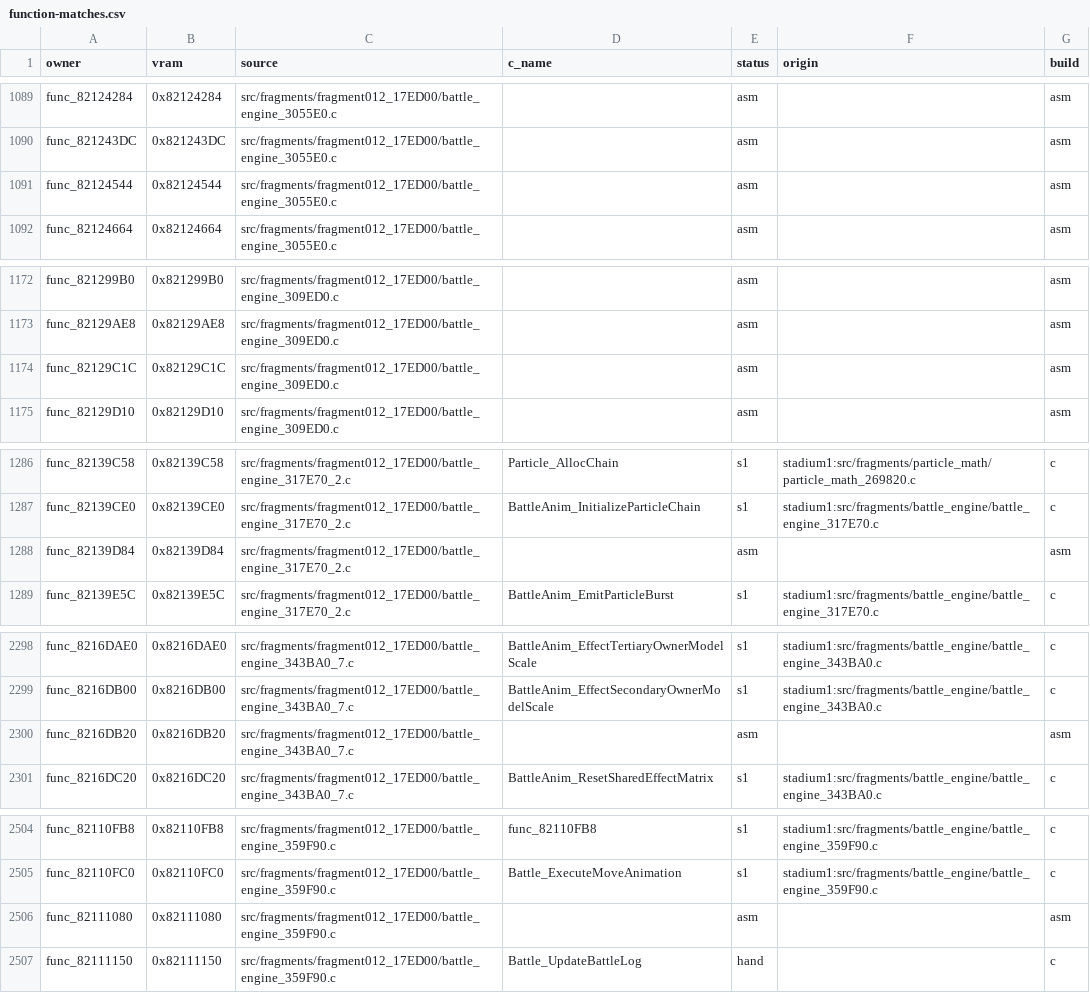
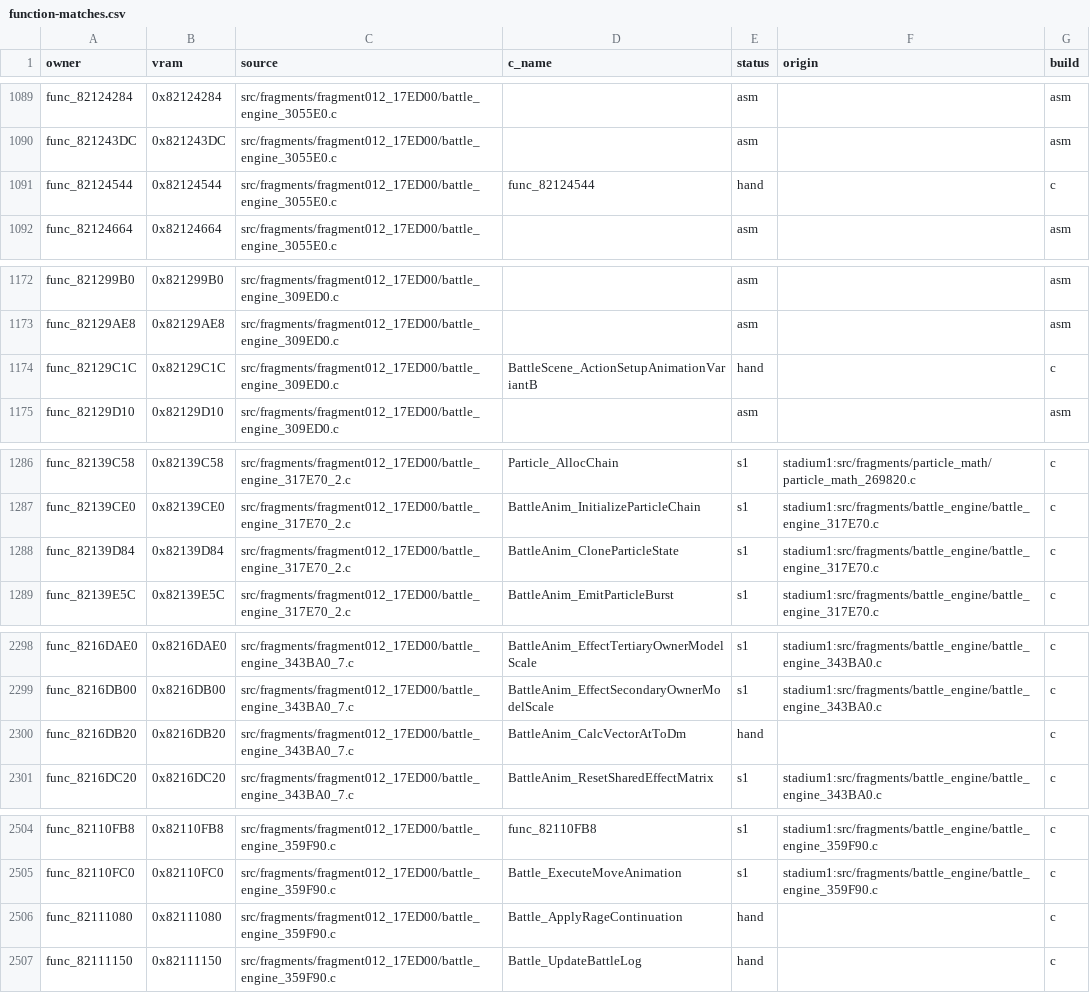
Before and after one commit to clearmoon247/pokestadium0, a CSV file: docs/function-matches.csv, drawn as a sheet; only a part is shown, gaps mark what is left out; the diff covers the shown part only.

```diff
--- a/docs/function-matches.csv
+++ b/docs/function-matches.csv
@@ -1090,3 +1090,3 @@ func_82124284,0x82124284,src/fragments/fragment012_17ED00/battle_engine_3055E0.c
 func_821243DC,0x821243DC,src/fragments/fragment012_17ED00/battle_engine_3055E0.c,,asm,,asm
-func_82124544,0x82124544,src/fragments/fragment012_17ED00/battle_engine_3055E0.c,,asm,,asm
+func_82124544,0x82124544,src/fragments/fragment012_17ED00/battle_engine_3055E0.c,func_82124544,hand,,c
 func_82124664,0x82124664,src/fragments/fragment012_17ED00/battle_engine_3055E0.c,,asm,,asm
@@ -1173,3 +1173,3 @@ func_821299B0,0x821299B0,src/fragments/fragment012_17ED00/battle_engine_309ED0.c
 func_82129AE8,0x82129AE8,src/fragments/fragment012_17ED00/battle_engine_309ED0.c,,asm,,asm
-func_82129C1C,0x82129C1C,src/fragments/fragment012_17ED00/battle_engine_309ED0.c,,asm,,asm
+func_82129C1C,0x82129C1C,src/fragments/fragment012_17ED00/battle_engine_309ED0.c,BattleScene_ActionSetupAnimationVariantB,hand,,c
 func_82129D10,0x82129D10,src/fragments/fragment012_17ED00/battle_engine_309ED0.c,,asm,,asm
@@ -1287,3 +1287,3 @@ func_82139C58,0x82139C58,src/fragments/fragment012_17ED00/battle_engine_317E70_2
 func_82139CE0,0x82139CE0,src/fragments/fragment012_17ED00/battle_engine_317E70_2.c,BattleAnim_InitializeParticleChain,s1,stadium1:src/fragments/battle_engine/battle_engine_317E70.c,c
-func_82139D84,0x82139D84,src/fragments/fragment012_17ED00/battle_engine_317E70_2.c,,asm,,asm
+func_82139D84,0x82139D84,src/fragments/fragment012_17ED00/battle_engine_317E70_2.c,BattleAnim_CloneParticleState,s1,stadium1:src/fragments/battle_engine/battle_engine_317E70.c,c
 func_82139E5C,0x82139E5C,src/fragments/fragment012_17ED00/battle_engine_317E70_2.c,BattleAnim_EmitParticleBurst,s1,stadium1:src/fragments/battle_engine/battle_engine_317E70.c,c
@@ -2299,3 +2299,3 @@ func_8216DAE0,0x8216DAE0,src/fragments/fragment012_17ED00/battle_engine_343BA0_7
 func_8216DB00,0x8216DB00,src/fragments/fragment012_17ED00/battle_engine_343BA0_7.c,BattleAnim_EffectSecondaryOwnerModelScale,s1,stadium1:src/fragments/battle_engine/battle_engine_343BA0.c,c
-func_8216DB20,0x8216DB20,src/fragments/fragment012_17ED00/battle_engine_343BA0_7.c,,asm,,asm
+func_8216DB20,0x8216DB20,src/fragments/fragment012_17ED00/battle_engine_343BA0_7.c,BattleAnim_CalcVectorAtToDm,hand,,c
 func_8216DC20,0x8216DC20,src/fragments/fragment012_17ED00/battle_engine_343BA0_7.c,BattleAnim_ResetSharedEffectMatrix,s1,stadium1:src/fragments/battle_engine/battle_engine_343BA0.c,c
@@ -2505,3 +2505,3 @@ func_82110FB8,0x82110FB8,src/fragments/fragment012_17ED00/battle_engine_359F90.c
 func_82110FC0,0x82110FC0,src/fragments/fragment012_17ED00/battle_engine_359F90.c,Battle_ExecuteMoveAnimation,s1,stadium1:src/fragments/battle_engine/battle_engine_359F90.c,c
-func_82111080,0x82111080,src/fragments/fragment012_17ED00/battle_engine_359F90.c,,asm,,asm
+func_82111080,0x82111080,src/fragments/fragment012_17ED00/battle_engine_359F90.c,Battle_ApplyRageContinuation,hand,,c
 func_82111150,0x82111150,src/fragments/fragment012_17ED00/battle_engine_359F90.c,Battle_UpdateBattleLog,hand,,c
```
Also changed, not shown: 12 edited cells elsewhere in this file, 12 other files.
